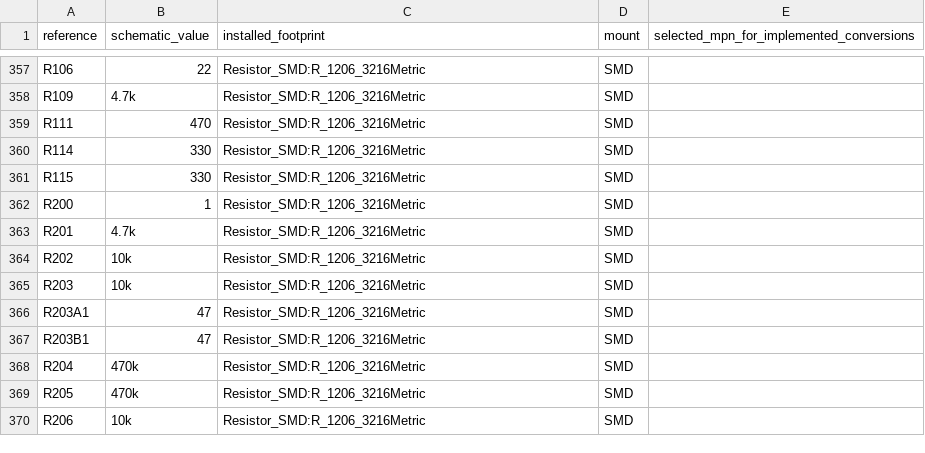
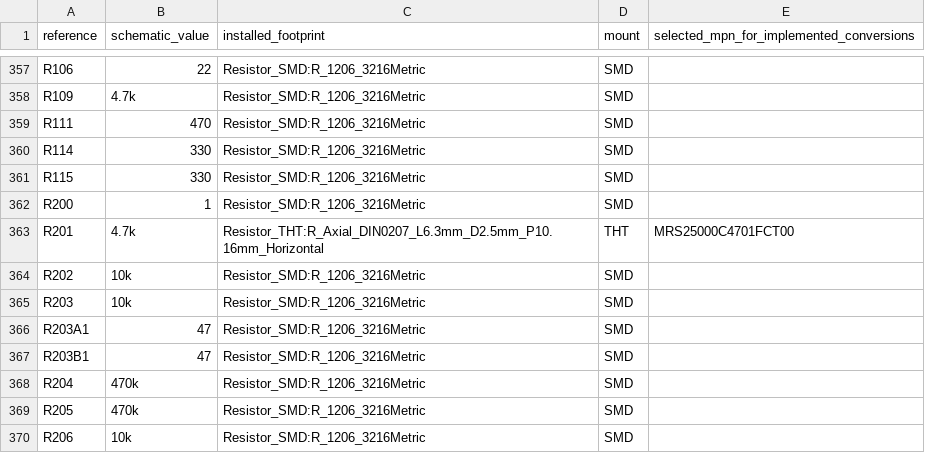
Before and after one commit to GregWinfield/Amiga-2000-EATX, a CSV file: BOM/SCENARIO_B_PLUS.csv, drawn as a sheet; only a part is shown, gaps mark what is left out.

```diff
--- a/BOM/SCENARIO_B_PLUS.csv
+++ b/BOM/SCENARIO_B_PLUS.csv
@@ -362,3 +362,3 @@ R115,330,Resistor_SMD:R_1206_3216Metric,SMD,
 R200,1,Resistor_SMD:R_1206_3216Metric,SMD,
-R201,4.7k,Resistor_SMD:R_1206_3216Metric,SMD,
+R201,4.7k,Resistor_THT:R_Axial_DIN0207_L6.3mm_D2.5mm_P10.16mm_Horizontal,THT,MRS25000C4701FCT00
 R202,10k,Resistor_SMD:R_1206_3216Metric,SMD,
```
Also changed, not shown: 8 other files.
